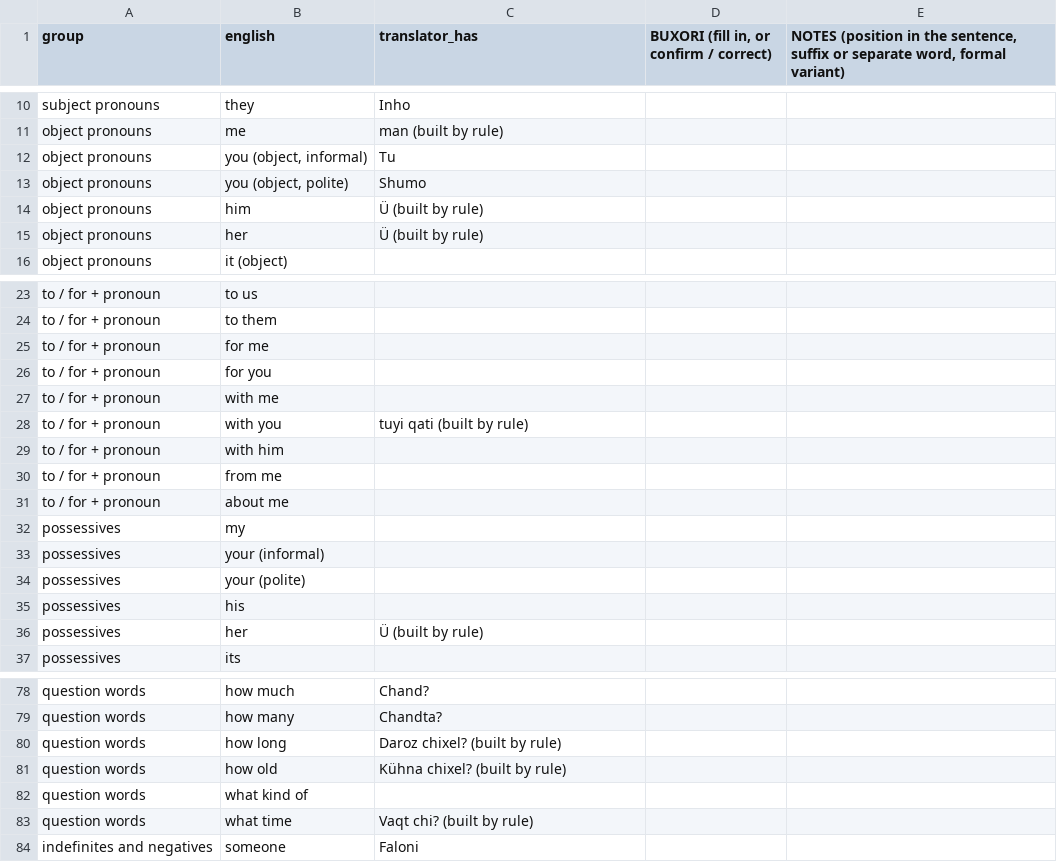
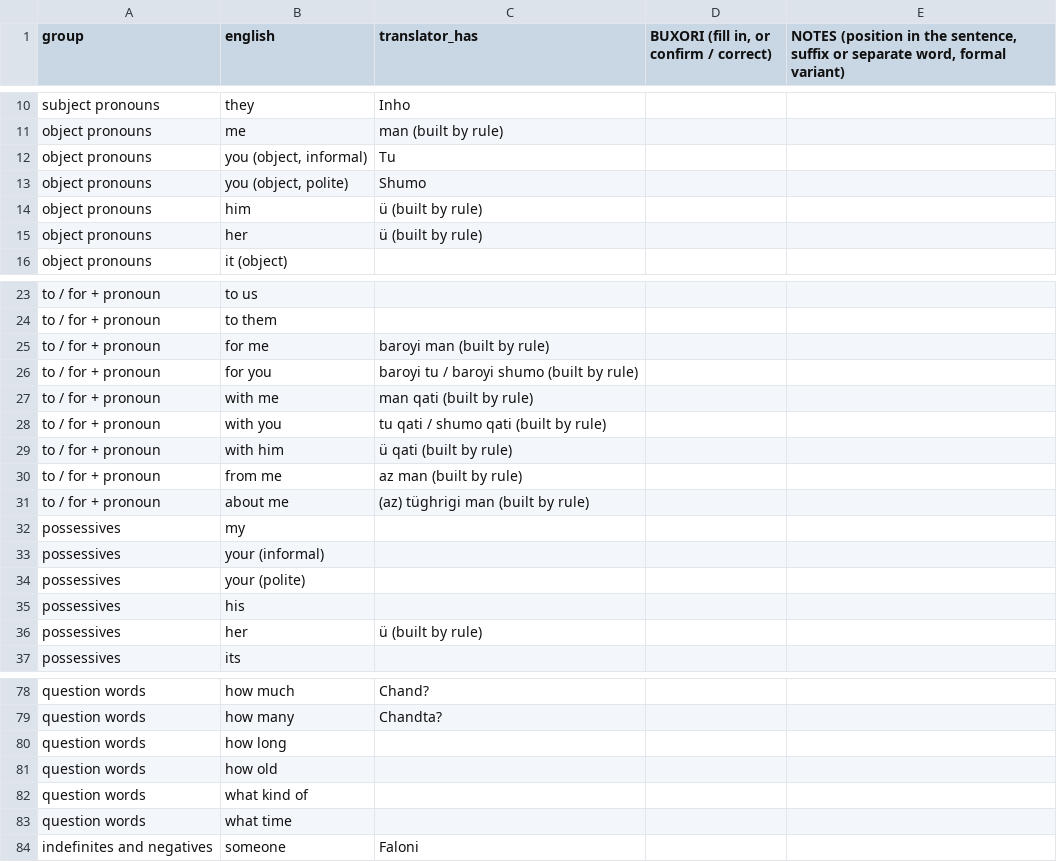
Before and after one commit to dcodes1/dcodes1.github.io, a TSV file: translator/data/linguist/8-grammar-words.tsv, drawn as a sheet; only a part is shown, gaps mark what is left out; the diff covers the shown part only; the diff names each change by its address in the sheet, - before the commit and + after, or states it on an @@ line.

```diff
--- a/translator/data/linguist/8-grammar-words.tsv
+++ b/translator/data/linguist/8-grammar-words.tsv
-C14:C15 (translator_has): Ü (built by rule)
+C14:C15 (translator_has): ü (built by rule)
-C25 (translator_has): (empty)
+C25 (translator_has): baroyi man (built by rule)
-C26 (translator_has): (empty)
+C26 (translator_has): baroyi tu / baroyi shumo (built by rule)
-C27 (translator_has): (empty)
+C27 (translator_has): man qati (built by rule)
-C28 (translator_has): tuyi qati (built by rule)
+C28 (translator_has): tu qati / shumo qati (built by rule)
-C29 (translator_has): (empty)
+C29 (translator_has): ü qati (built by rule)
-C30 (translator_has): (empty)
+C30 (translator_has): az man (built by rule)
-C31 (translator_has): (empty)
+C31 (translator_has): (az) tüghrigi man (built by rule)
-C36 (translator_has): Ü (built by rule)
+C36 (translator_has): ü (built by rule)
-C80 (translator_has): Daroz chixel? (built by rule)
+C80 (translator_has): (empty)
-C81 (translator_has): Kühna chixel? (built by rule)
+C81 (translator_has): (empty)
-C83 (translator_has): Vaqt chi? (built by rule)
+C83 (translator_has): (empty)
```
Also changed, not shown: 3 edited cells elsewhere in this file, translator/data/linguist/10-sentences-by-construction.tsv, translator/data/linguist/4-judge-these.tsv, 16 other files.
